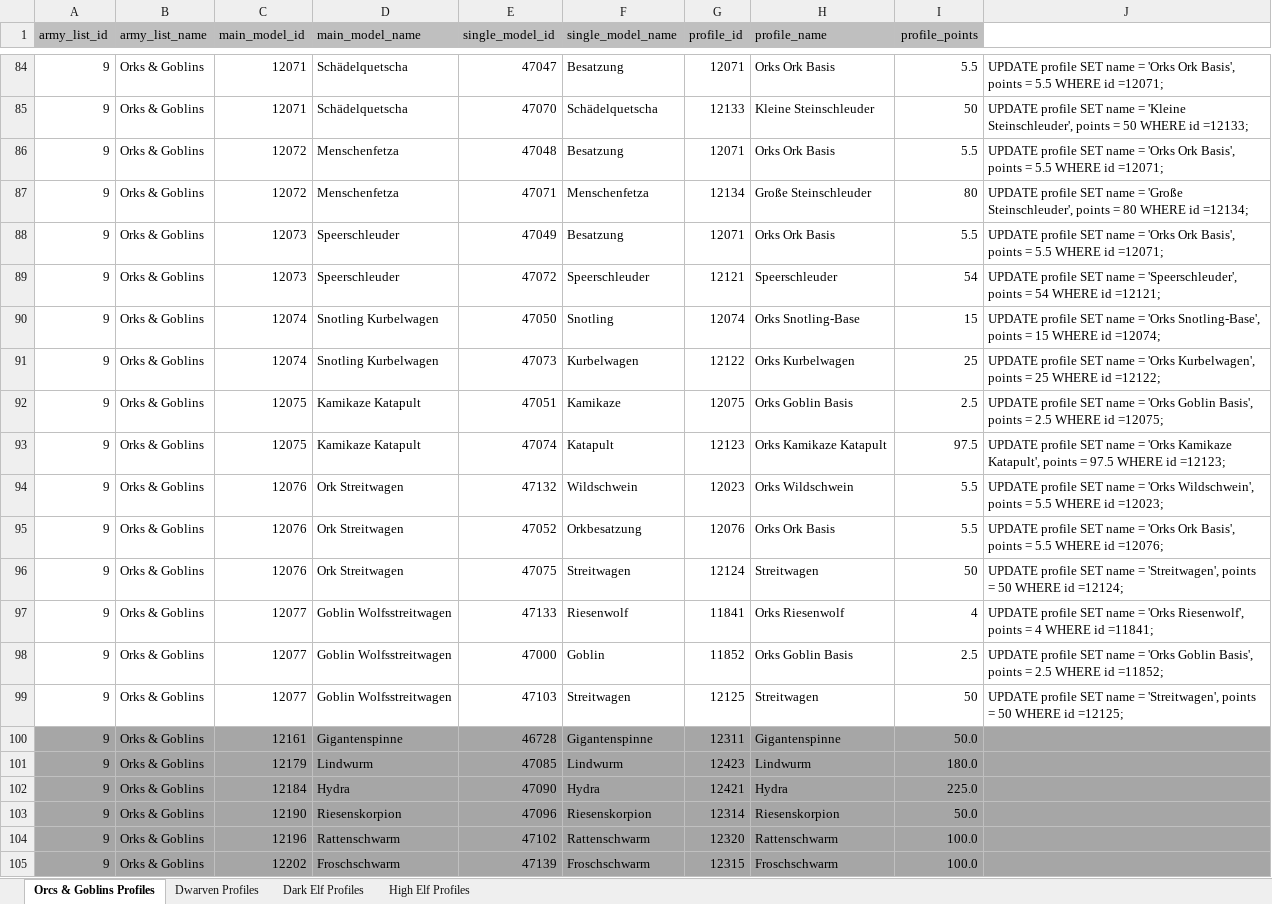
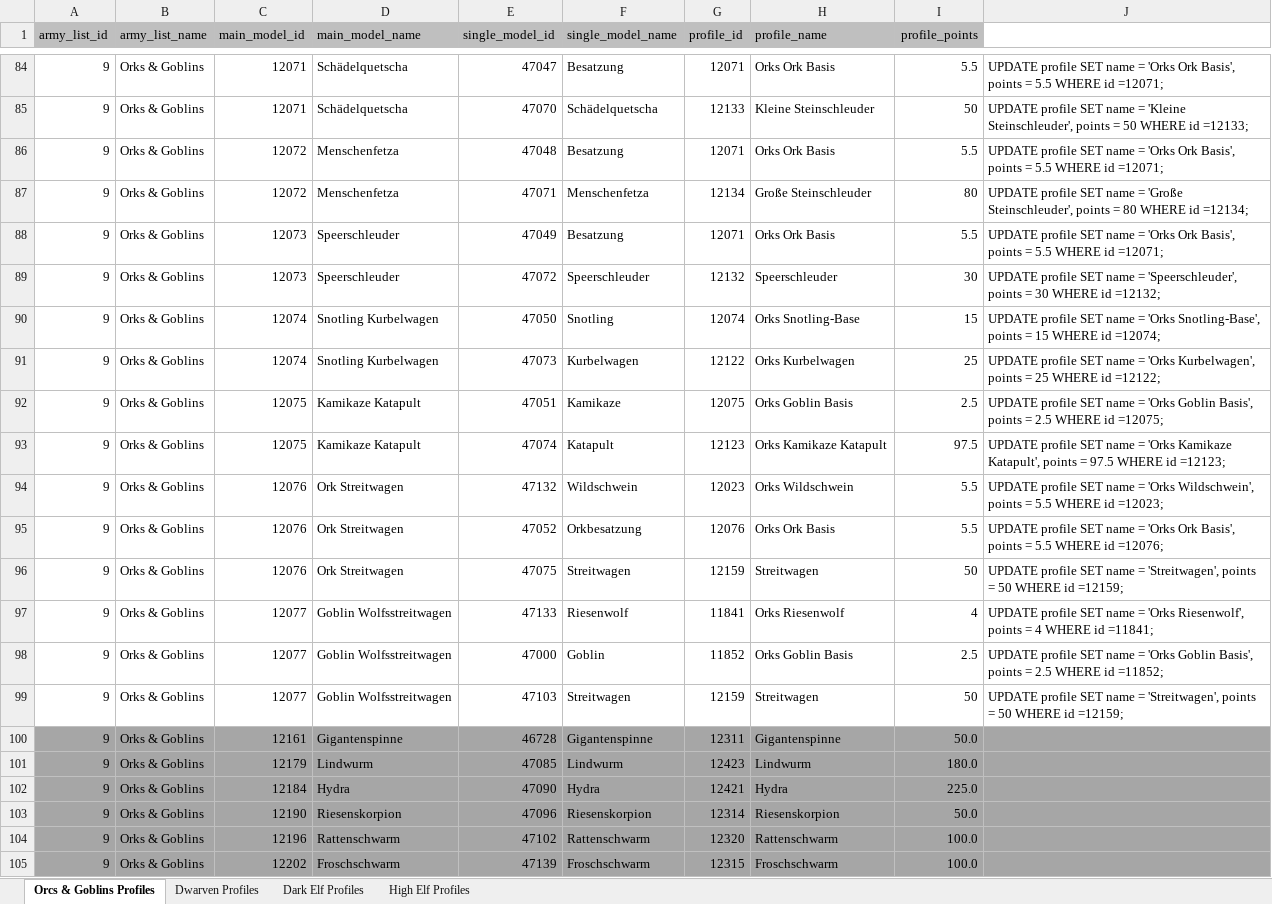
Before and after one commit to twiederk/ArmyBuilder, an Excel workbook: resources/db/Profiles.xlsx, sheet Orcs & Goblins Profiles, drawn as a sheet; only a part is shown, gaps mark what is left out; values as stored, in another font and other column widths than the file's, no borders; the diff names each change by its address in the sheet, - before the commit and + after, or states it on an @@ line.

Commit message:
Updated Profiles.xlsx

```diff
--- a/resources/db/Profiles.xlsx (sheet Orcs & Goblins Profiles)
+++ b/resources/db/Profiles.xlsx (sheet Orcs & Goblins Profiles)
-G89 (profile_id): 12121
+G89 (profile_id): 12132
-I89 (profile_points): 54
+I89 (profile_points): 30
-J89: …points = 54 WHERE id =12121;
+J89: …points = 30 WHERE id =12132;
-G96 (profile_id): 12124
+G96 (profile_id): 12159
-J96: …WHERE id =12124;
+J96: …WHERE id =12159;
-G99 (profile_id): 12125
+G99 (profile_id): 12159
-J99: …WHERE id =12125;
+J99: …WHERE id =12159;
```
